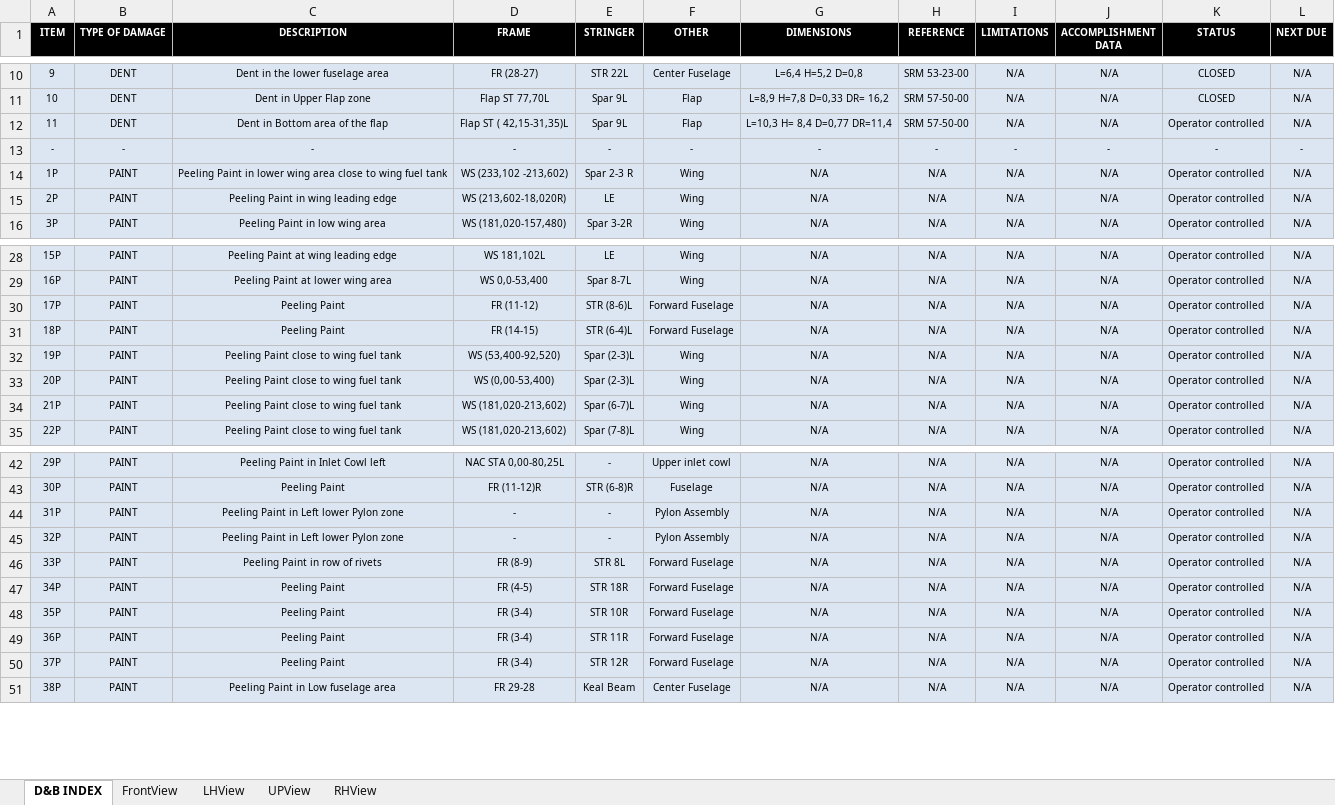
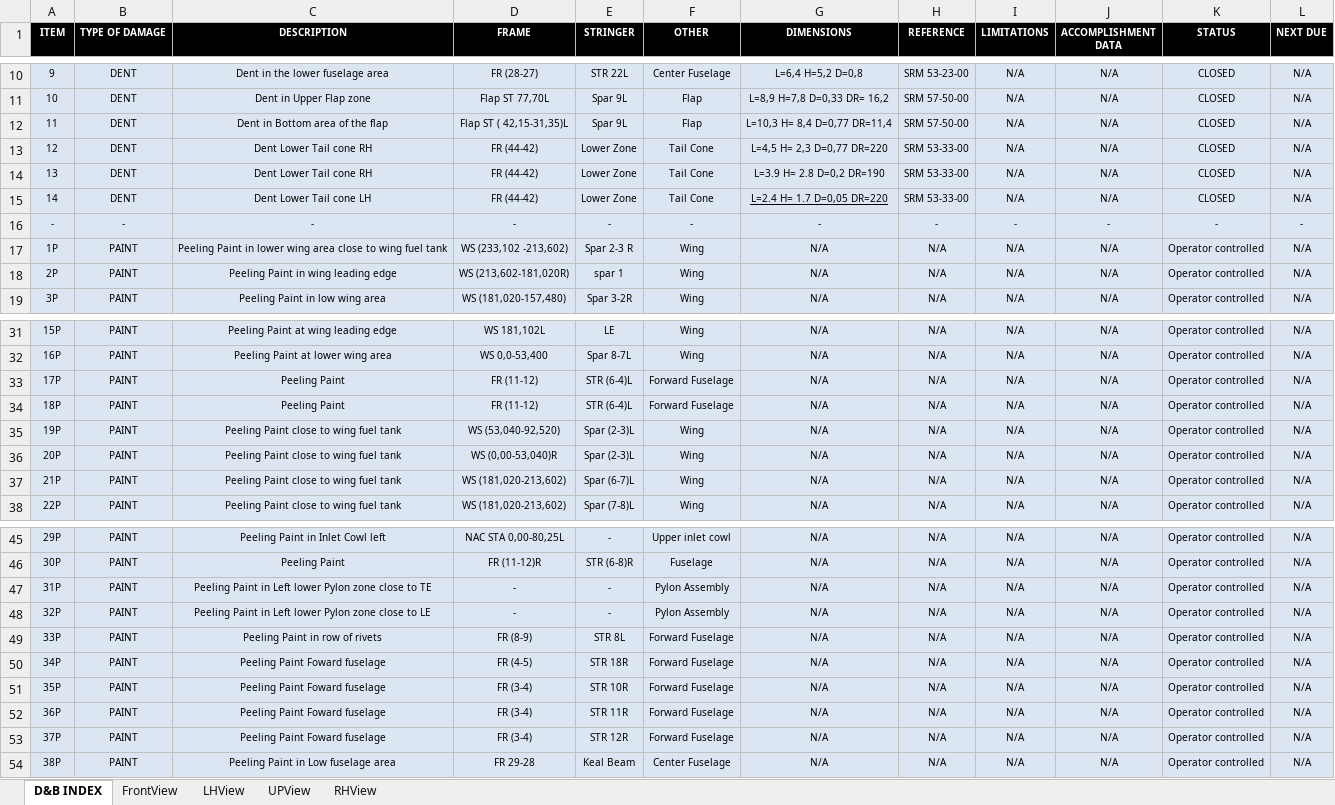
Before and after one commit to yfdd617235/learjet60317, an Excel workbook: public/downloads/D&B TEMPLATE1.xlsx, sheet D&B INDEX, drawn as a sheet; only a part is shown, gaps mark what is left out; values as stored, in another font and other column widths than the file's, no borders; charts and pictures not drawn; addresses are those after the commit; the diff covers the shown part only; the diff names each change by its address in the sheet, - before the commit and + after, or states it on an @@ line.

```diff
--- a/public/downloads/D&B TEMPLATE1.xlsx (sheet D&B INDEX)
+++ b/public/downloads/D&B TEMPLATE1.xlsx (sheet D&B INDEX)
-K12 (STATUS): Operator controlled
+K12 (STATUS): CLOSED
+row 13: 12 | DENT | Dent Lower Tail cone RH | FR (44-42) | Lower Zone | Tail Cone | L=4,5 H= 2,3 D=0,77 DR=220 | SRM 53-33-00 | N/A | N/A | CLOSED | N/A
+row 14: 13 | DENT | Dent Lower Tail cone RH | FR (44-42) | Lower Zone | Tail Cone | L=3.9 H= 2.8 D=0,2 DR=190 | SRM 53-33-00 | N/A | N/A | CLOSED | N/A
+row 15: 14 | DENT | Dent Lower Tail cone LH | FR (44-42) | Lower Zone | Tail Cone | L=2.4 H= 1.7 D=0,05 DR=220 | SRM 53-33-00 | N/A | N/A | CLOSED | N/A
-D18 (FRAME): WS (213,602-18,020R)
+D18 (FRAME): WS (213,602-181,020R)
-E18 (STRINGER): LE
+E18 (STRINGER): spar 1
-E33 (STRINGER): STR (8-6)L
+E33 (STRINGER): STR (6-4)L
-D34 (FRAME): FR (14-15)
+D34 (FRAME): FR (11-12)
-D35 (FRAME): WS (53,400-92,520)
+D35 (FRAME): WS (53,040-92,520)
-D36 (FRAME): WS (0,00-53,400)
+D36 (FRAME): WS (0,00-53,040)R
-C47 (DESCRIPTION): Peeling Paint in Left lower Pylon zone
+C47 (DESCRIPTION): Peeling Paint in Left lower Pylon zone close to TE
-C48 (DESCRIPTION): Peeling Paint in Left lower Pylon zone
+C48 (DESCRIPTION): Peeling Paint in Left lower Pylon zone close to LE
-C50:C53 (DESCRIPTION): Peeling Paint
+C50:C53 (DESCRIPTION): Peeling Paint Foward fuselage
```
Also changed, not shown: 39 added rows, 3 edited cells and cell formats elsewhere in this sheet, build/downloads/D&B TEMPLATE1.xlsx, 15 other files.
